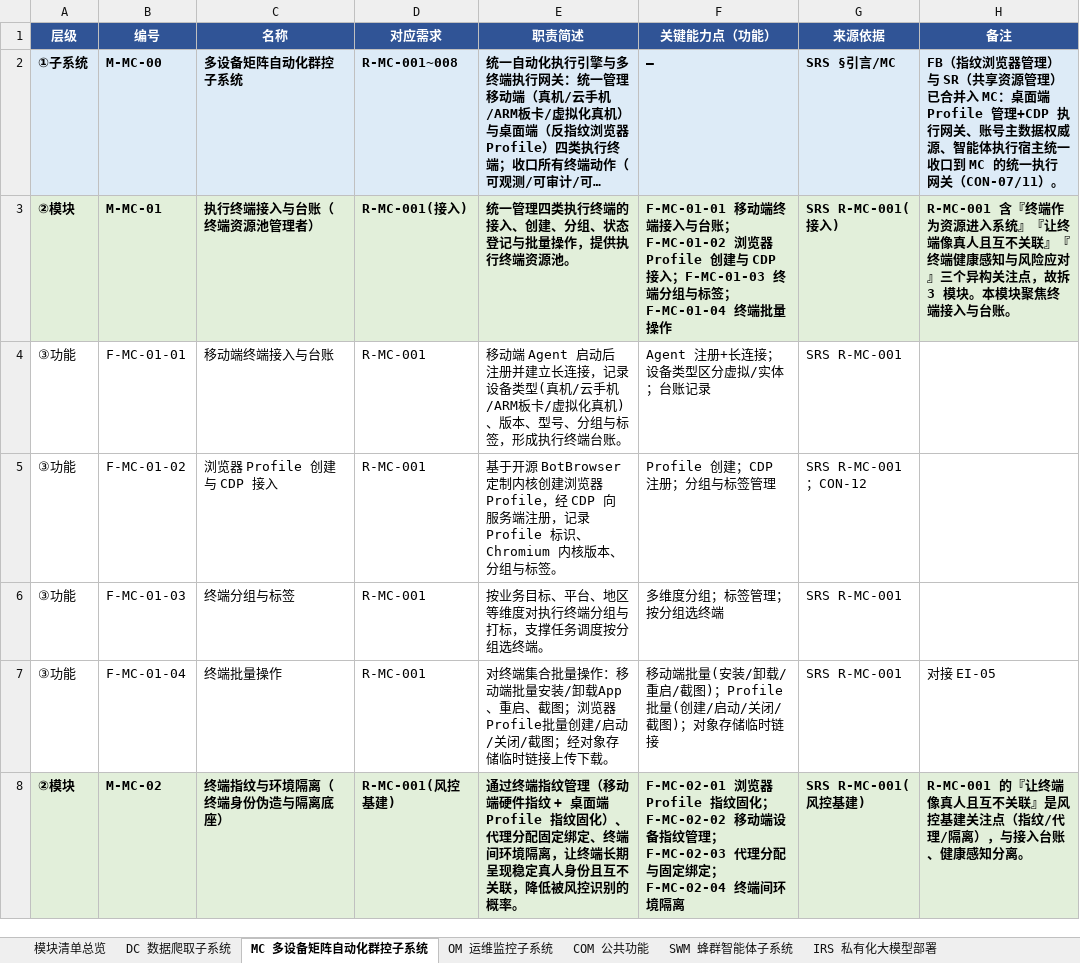
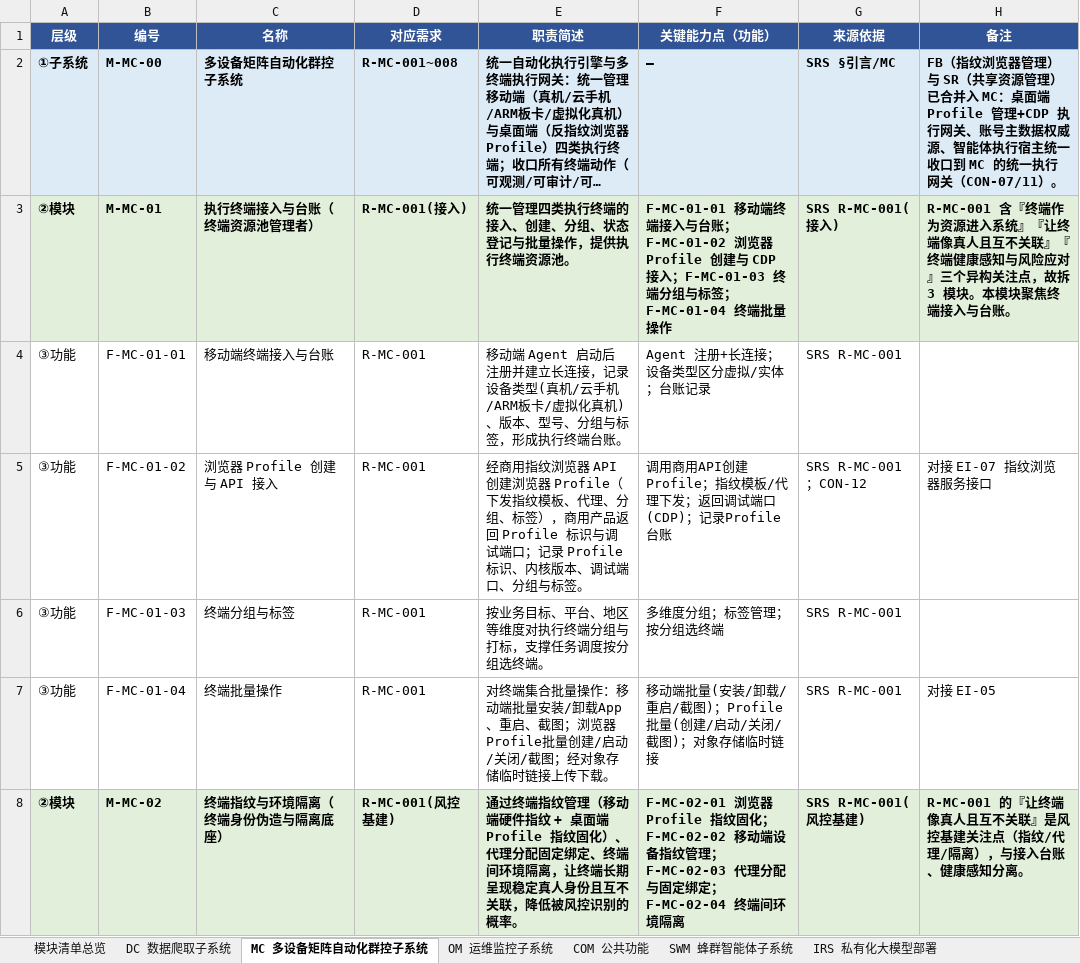
Before and after one commit to Sj-g/obsidian, an Excel workbook: 公司项目/认知作战/文档/软件概要设计-模块功能拆分.xlsx, sheet MC 多设备矩阵自动化群控子系统, drawn as a sheet; only a part is shown; long unchanged cells end in …; values as stored, in another font and other column widths than the file's, no borders; the diff covers the shown part only; the diff names each change by its address in the sheet, - before the commit and + after, or states it on an @@ line.

```diff
--- a/公司项目/认知作战/文档/软件概要设计-模块功能拆分.xlsx (sheet MC 多设备矩阵自动化群控子系统)
+++ b/公司项目/认知作战/文档/软件概要设计-模块功能拆分.xlsx (sheet MC 多设备矩阵自动化群控子系统)
-C5 (名称): 浏览器 Profile 创建与 CDP 接入
+C5 (名称): 浏览器 Profile 创建与 API 接入
-E5 (职责简述): 基于开源 BotBrowser 定制内核创建浏览器 Profile，经 CDP 向服务端注册，记录 Profile 标识、Chromium 内核版本、分组与…
+E5 (职责简述): 经商用指纹浏览器 API 创建浏览器 Profile（下发指纹模板、代理、分组、标签），商用产品返回 Profile 标识与调试端口；记录 Profile 标识、内核版本、调试端口、分组与…
-F5 (关键能力点（功能）): Profile 创建；CDP 注册；分组与标签管理
+F5 (关键能力点（功能）): 调用商用API创建Profile；指纹模板/代理下发；返回调试端口(CDP)；记录Profile台账
-H5 (备注): (empty)
+H5 (备注): 对接 EI-07 指纹浏览器服务接口
```
Also changed, not shown: 11 edited cells elsewhere in this sheet, 3 other files.
